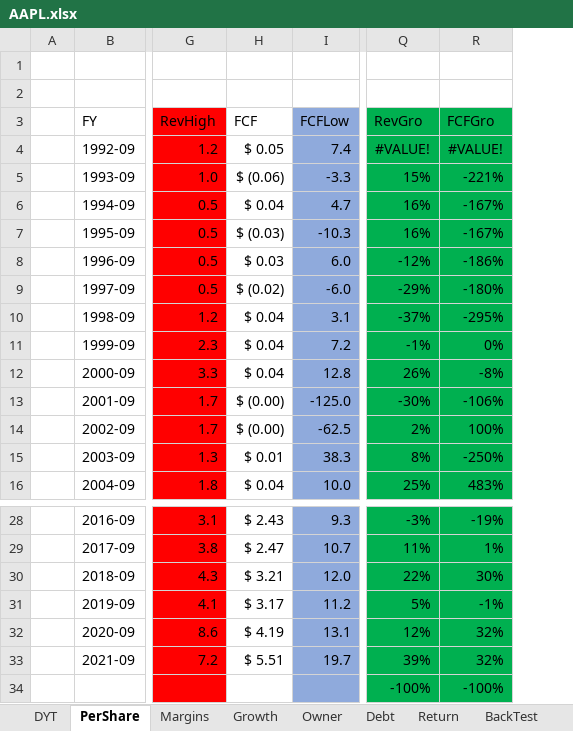
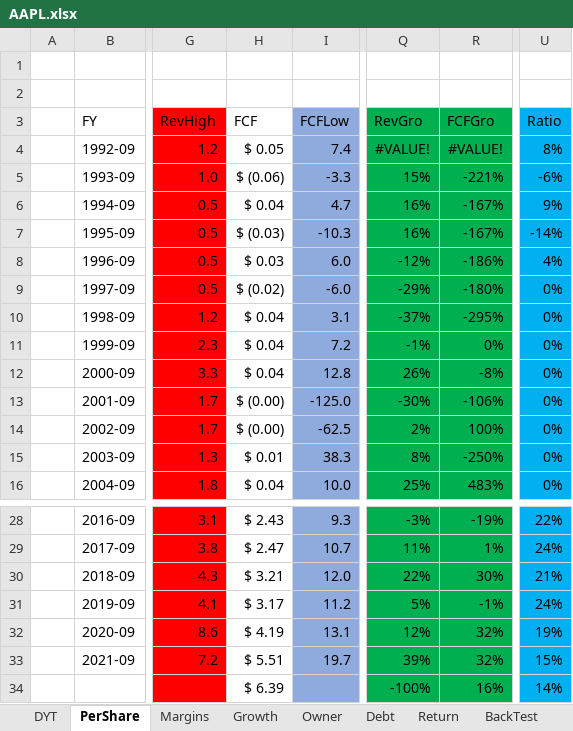
Before and after one commit to harveywargo2/Investing-Repo, an Excel workbook: Stock-XLSX/FF-EBonds/AAPL.xlsx, sheet PerShare, drawn as a sheet; only a part is shown, gaps mark what is left out; values as stored, in another font and other column widths than the file's, no borders; table styles not drawn; the diff names each change by its address in the sheet, - before the commit and + after, or states it on an @@ line.

```diff
--- a/Stock-XLSX/FF-EBonds/AAPL.xlsx (sheet PerShare)
+++ b/Stock-XLSX/FF-EBonds/AAPL.xlsx (sheet PerShare)
+column U (Ratio), rows 4-16: 8% | -6% | 9% | -14% | 4% | 0% | 0% | 0% | 0% | 0% | 0% | 0% | 0%; rows 28-34: 22% | 24% | 21% | 24% | 19% | 15% | 14%
-H34 (FCF): (empty)
+H34 (FCF): $ 6.39
-R34 (FCFGro): -100%
+R34 (FCFGro): 16%
```
Also changed, not shown: Stock-XLSX/FF-EBonds/HD.xlsx, Stock-XLSX/FF-EBonds/LOW.xlsx, 4 other files.
